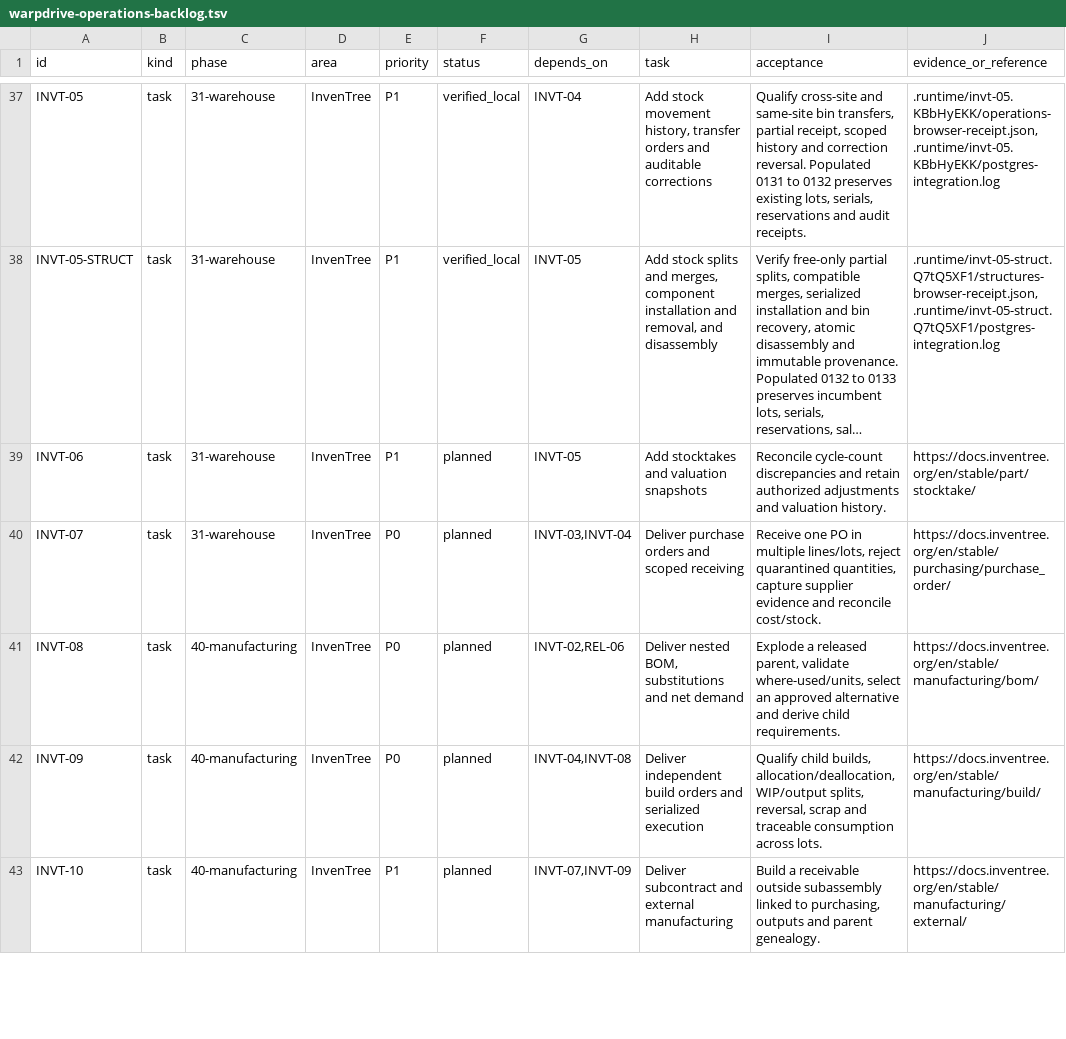
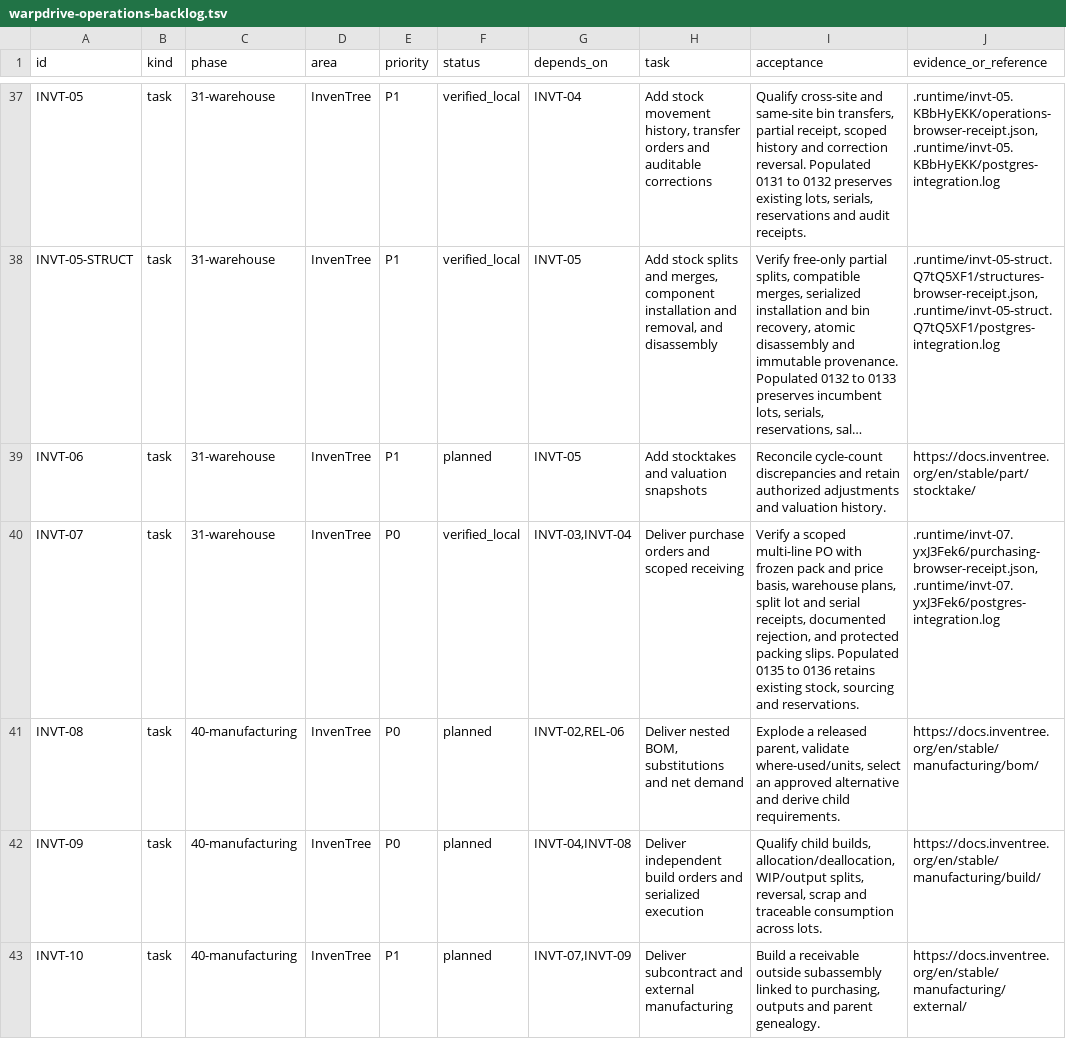
Before and after one commit to KhademOHAli1/warpdrive, a TSV file: docs/development/warpdrive-operations-backlog.tsv, drawn as a sheet; only a part is shown, gaps mark what is left out; long unchanged cells end in …; the diff names each change by its address in the sheet, - before the commit and + after, or states it on an @@ line.

Commit message:
Record local purchase order and receiving qualification

```diff
--- a/docs/development/warpdrive-operations-backlog.tsv
+++ b/docs/development/warpdrive-operations-backlog.tsv
-F40 (status): planned
+F40 (status): verified_local
-I40 (acceptance): Receive one PO in multiple lines/lots, reject quarantined quantities, capture supplier evidence and reconcile cost/stock.
+I40 (acceptance): Verify a scoped multi-line PO with frozen pack and price basis, warehouse plans, split lot and serial receipts, documented rejection, and protected packing slips. Populated 0135 to 0136 retains existing stock, sourcing and reservations.
-J40 (evidence_or_reference): https://docs.inventree.org/en/stable/purchasing/purchase_order/
+J40 (evidence_or_reference): .runtime/invt-07.yxJ3Fek6/purchasing-browser-receipt.json, .runtime/invt-07.yxJ3Fek6/postgres-integration.log
```
Also changed, not shown: docs/development/inventree-1.7.3-feature-audit.tsv, 1 other file.
